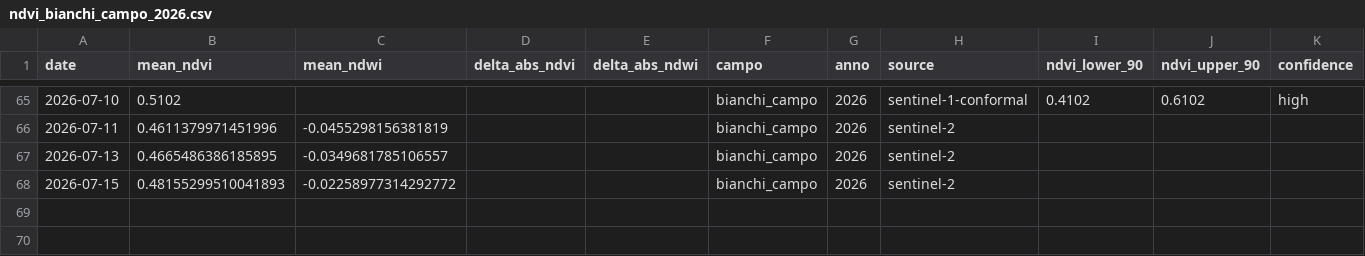
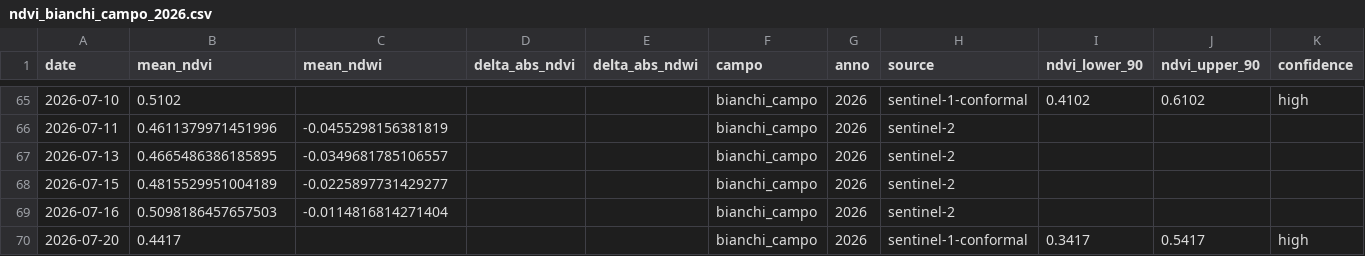
Before and after one commit to tommasobattistini/pascoli-data, a CSV file: ndvi/ndvi_bianchi_campo_2026.csv, drawn as a sheet; only a part is shown, gaps mark what is left out.

```diff
--- a/ndvi/ndvi_bianchi_campo_2026.csv
+++ b/ndvi/ndvi_bianchi_campo_2026.csv
@@ -67,2 +67,4 @@ date,mean_ndvi,mean_ndwi,delta_abs_ndvi,delta_abs_ndwi,campo,anno,source,ndvi_lo
 2026-07-13,0.4665486386185895,-0.0349681785106557,,,bianchi_campo,2026,sentinel-2,,,
-2026-07-15,0.48155299510041893,-0.02258977314292772,,,bianchi_campo,2026,sentinel-2,,,
+2026-07-15,0.4815529951004189,-0.0225897731429277,,,bianchi_campo,2026,sentinel-2,,,
+2026-07-16,0.5098186457657503,-0.0114816814271404,,,bianchi_campo,2026,sentinel-2,,,
+2026-07-20,0.4417,,,,bianchi_campo,2026,sentinel-1-conformal,0.3417,0.5417,high
```
Also changed, not shown: ndvi/ndvi_pascolo_1_2026.csv, ndvi/ndvi_pascolo_2_2026.csv, 30 other files.
